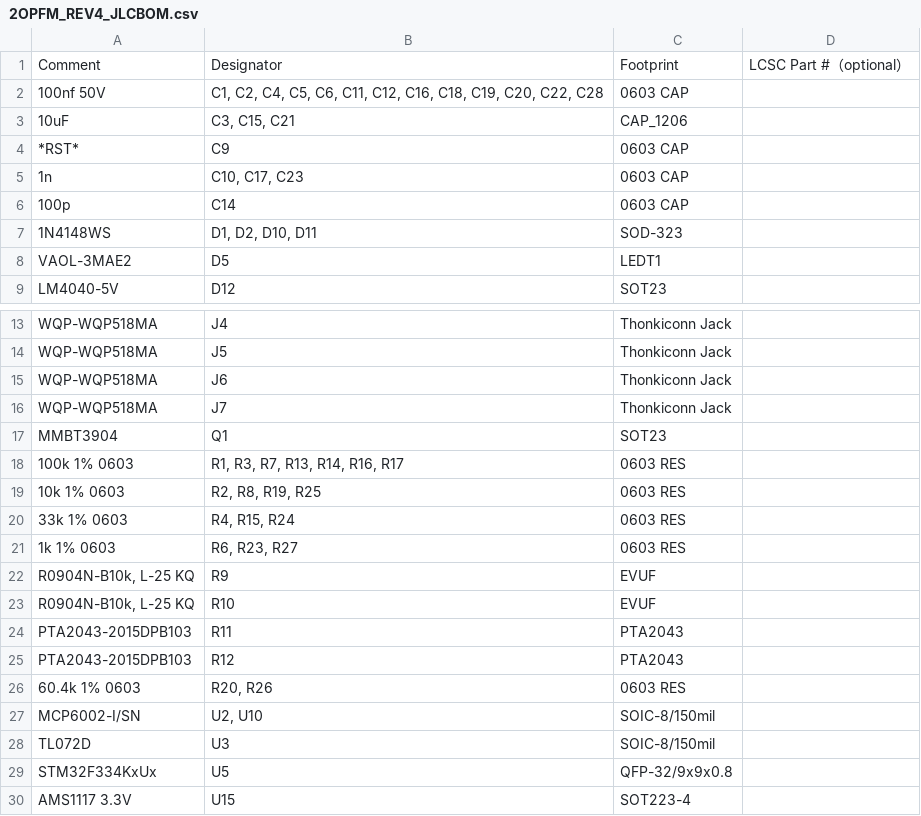
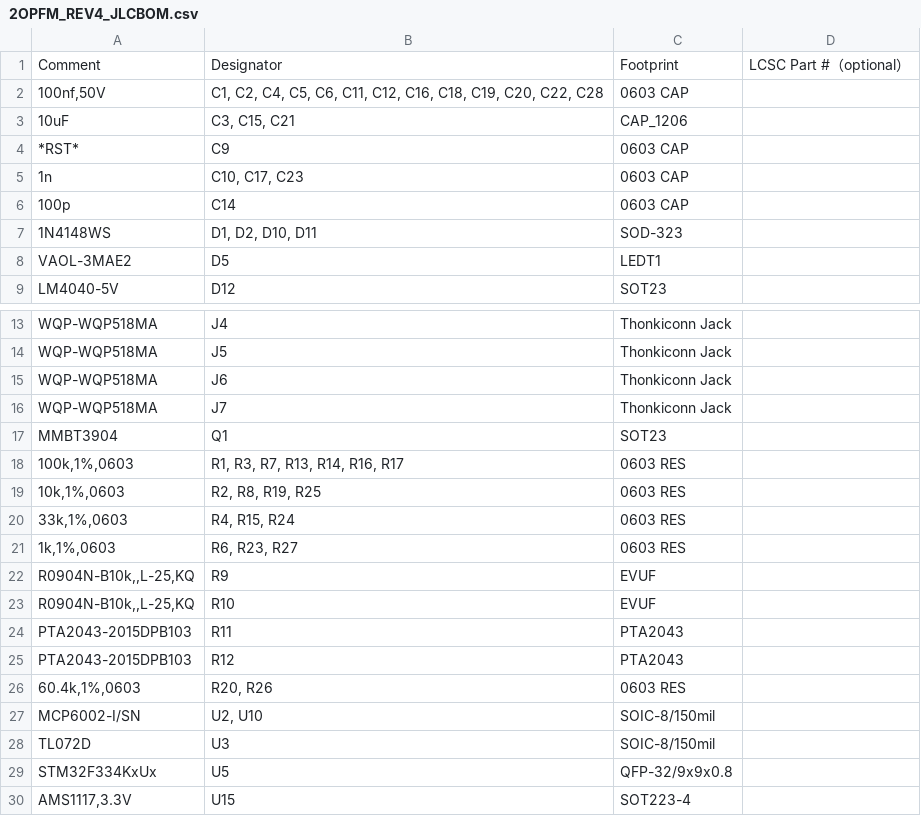
Before and after one commit to supersynthesis/eurorack, a CSV file: Production Modules/2OPFM/jlcpcb/2OPFM_REV4_JLCBOM.csv, drawn as a sheet; only a part is shown, gaps mark what is left out.

```diff
--- a/Production Modules/2OPFM/jlcpcb/2OPFM_REV4_JLCBOM.csv
+++ b/Production Modules/2OPFM/jlcpcb/2OPFM_REV4_JLCBOM.csv
@@ -1,3 +1,3 @@
 Comment,Designator,Footprint,LCSC Part #（optional）
-100nf 50V,"C1, C2, C4, C5, C6, C11, C12, C16, C18, C19, C20, C22, C28",0603 CAP,
+"100nf,50V","C1, C2, C4, C5, C6, C11, C12, C16, C18, C19, C20, C22, C28",0603 CAP,
 10uF,"C3, C15, C21",CAP_1206,
@@ -17,11 +17,11 @@ WQP-WQP518MA,J7,Thonkiconn Jack,
 MMBT3904,Q1,SOT23,
-100k 1% 0603,"R1, R3, R7, R13, R14, R16, R17",0603 RES,
-10k 1% 0603,"R2, R8, R19, R25",0603 RES,
-33k 1% 0603,"R4, R15, R24",0603 RES,
-1k 1% 0603,"R6, R23, R27",0603 RES,
-"R0904N-B10k, L-25 KQ",R9,EVUF,
-"R0904N-B10k, L-25 KQ",R10,EVUF,
+"100k,1%,0603","R1, R3, R7, R13, R14, R16, R17",0603 RES,
+"10k,1%,0603","R2, R8, R19, R25",0603 RES,
+"33k,1%,0603","R4, R15, R24",0603 RES,
+"1k,1%,0603","R6, R23, R27",0603 RES,
+"R0904N-B10k,,L-25,KQ",R9,EVUF,
+"R0904N-B10k,,L-25,KQ",R10,EVUF,
 PTA2043-2015DPB103,R11,PTA2043,
 PTA2043-2015DPB103,R12,PTA2043,
-60.4k 1% 0603,"R20, R26",0603 RES,
+"60.4k,1%,0603","R20, R26",0603 RES,
 MCP6002-I/SN,"U2, U10",SOIC-8/150mil,
@@ -29,2 +29,2 @@ TL072D,U3,SOIC-8/150mil,
 STM32F334KxUx,U5,QFP-32/9x9x0.8,
-AMS1117 3.3V,U15,SOT223-4,
+"AMS1117,3.3V",U15,SOT223-4,
```
Also changed, not shown: Production Modules/EG/jlcpcb/EG_REV1_JLCBOM.csv, 7 other files.
